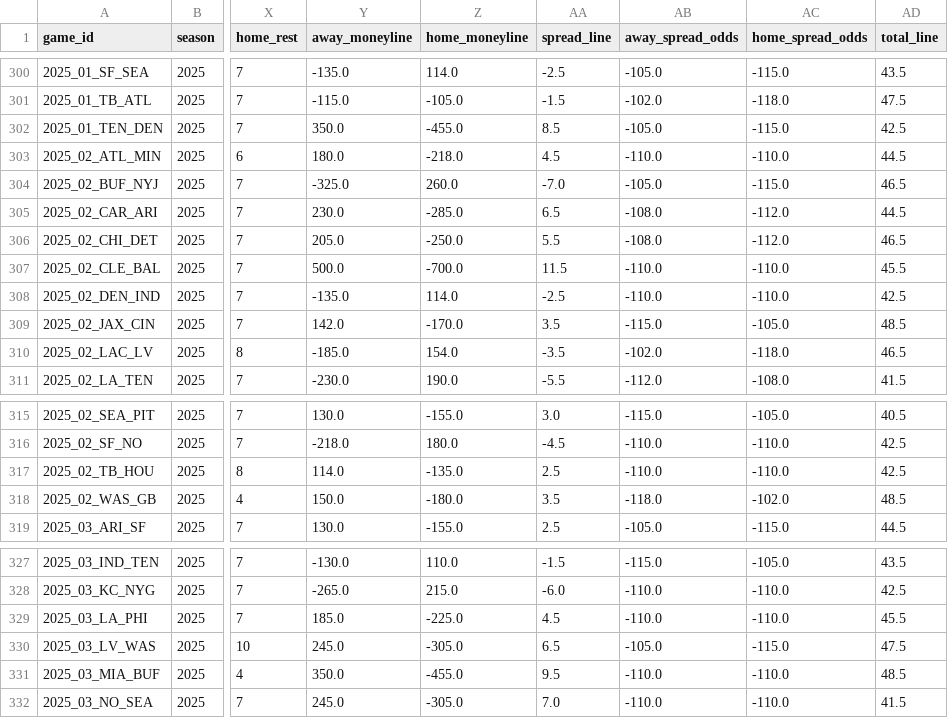
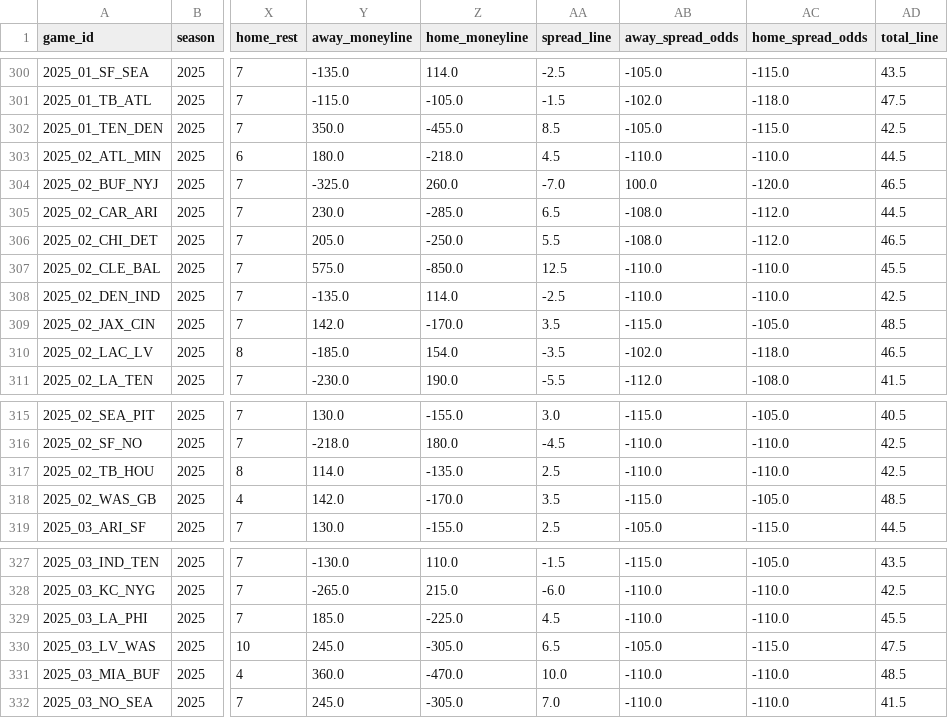
Before and after one commit to Clownworldenjoyer76/football_for_mat, a CSV file: data/processed/schedules/schedules_merged.csv, drawn as a sheet; only a part is shown, gaps mark what is left out; the diff names each change by its address in the sheet, - before the commit and + after, or states it on an @@ line.

```diff
--- a/data/processed/schedules/schedules_merged.csv
+++ b/data/processed/schedules/schedules_merged.csv
-AB304 (away_spread_odds): -105.0
+AB304 (away_spread_odds): 100.0
-AC304 (home_spread_odds): -115.0
+AC304 (home_spread_odds): -120.0
-Y307 (away_moneyline): 500.0
+Y307 (away_moneyline): 575.0
-Z307 (home_moneyline): -700.0
+Z307 (home_moneyline): -850.0
-AA307 (spread_line): 11.5
+AA307 (spread_line): 12.5
-Y318 (away_moneyline): 150.0
+Y318 (away_moneyline): 142.0
-Z318 (home_moneyline): -180.0
+Z318 (home_moneyline): -170.0
-AB318 (away_spread_odds): -118.0
+AB318 (away_spread_odds): -115.0
-AC318 (home_spread_odds): -102.0
+AC318 (home_spread_odds): -105.0
-Y331 (away_moneyline): 350.0
+Y331 (away_moneyline): 360.0
-Z331 (home_moneyline): -455.0
+Z331 (home_moneyline): -470.0
-AA331 (spread_line): 9.5
+AA331 (spread_line): 10.0
```
Also changed, not shown: data/raw/schedules/schedules_2025.csv, 2 other files.
